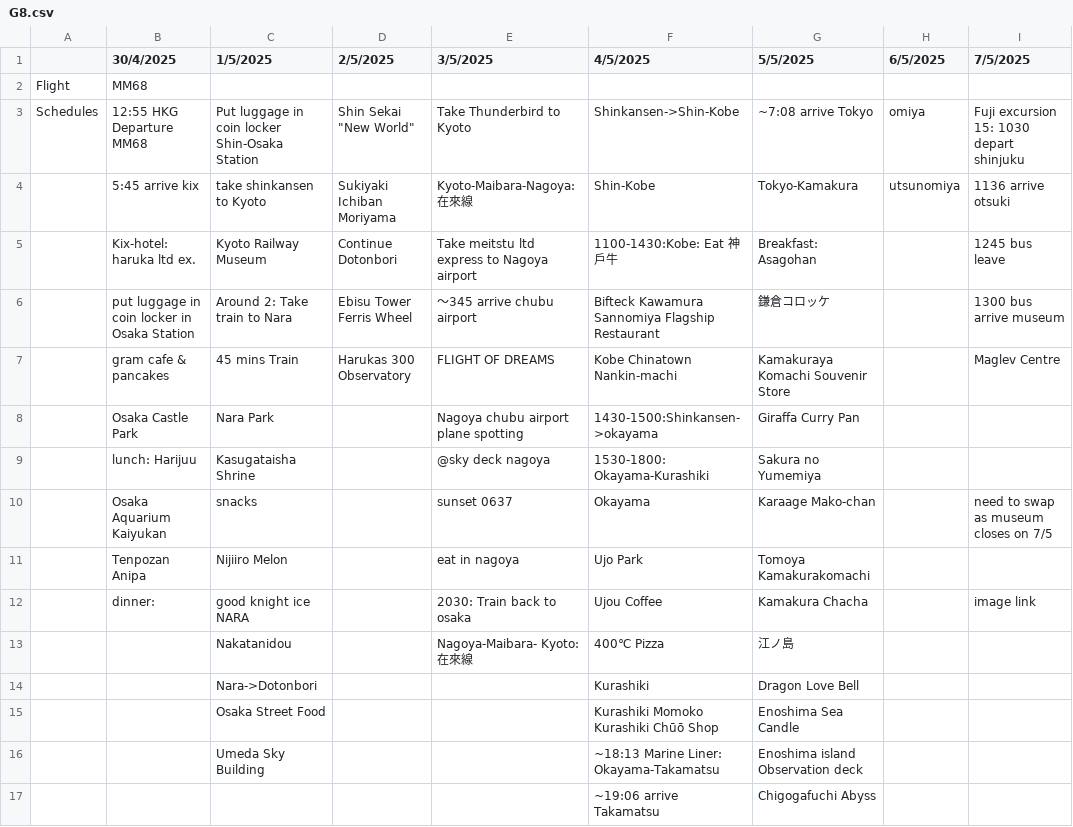
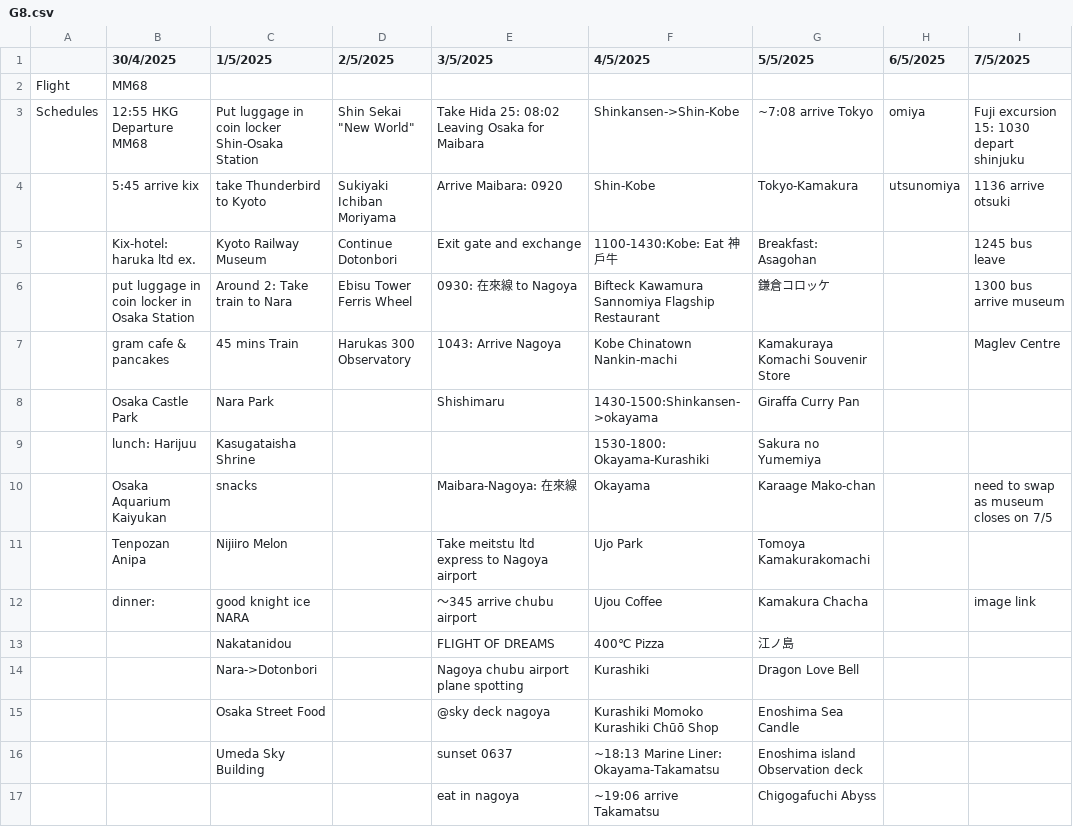
Before and after one commit to jacksoncheng123/G8_JP, a CSV file: G8.csv, drawn as a sheet; only a part is shown; the diff covers the shown part only; the diff names each change by its address in the sheet, - before the commit and + after, or states it on an @@ line.

Commit message:
Add files via upload

```diff
--- a/G8.csv
+++ b/G8.csv
-E3 (3/5/2025): Take Thunderbird to Kyoto
+E3 (3/5/2025): Take Hida 25: 08:02 Leaving Osaka for Maibara
-C4 (1/5/2025): take shinkansen to Kyoto
+C4 (1/5/2025): take Thunderbird to Kyoto
-E4 (3/5/2025): Kyoto-Maibara-Nagoya: 在來線
+E4 (3/5/2025): Arrive Maibara: 0920
-E5 (3/5/2025): Take meitstu ltd express to Nagoya airport
+E5 (3/5/2025): Exit gate and exchange
-E6 (3/5/2025): ～345 arrive chubu airport
+E6 (3/5/2025): 0930: 在來線 to Nagoya
-E7 (3/5/2025): FLIGHT OF DREAMS
+E7 (3/5/2025): 1043: Arrive Nagoya
-E8 (3/5/2025): Nagoya chubu airport plane spotting
+E8 (3/5/2025): Shishimaru
-E9 (3/5/2025): @sky deck nagoya
+E9 (3/5/2025): (empty)
-E10 (3/5/2025): sunset 0637
+E10 (3/5/2025): Maibara-Nagoya: 在來線
-E11 (3/5/2025): eat in nagoya
+E11 (3/5/2025): Take meitstu ltd express to Nagoya airport
-E12 (3/5/2025): 2030: Train back to osaka
+E12 (3/5/2025): ～345 arrive chubu airport
-E13 (3/5/2025): Nagoya-Maibara- Kyoto: 在來線
+E13 (3/5/2025): FLIGHT OF DREAMS
-E14 (3/5/2025): (empty)
+E14 (3/5/2025): Nagoya chubu airport plane spotting
-E15 (3/5/2025): (empty)
+E15 (3/5/2025): @sky deck nagoya
-E16 (3/5/2025): (empty)
+E16 (3/5/2025): sunset 0637
-E17 (3/5/2025): (empty)
+E17 (3/5/2025): eat in nagoya
```
Also changed, not shown: 2 added rows, 2 removed rows and 11 edited cells elsewhere in this file.
